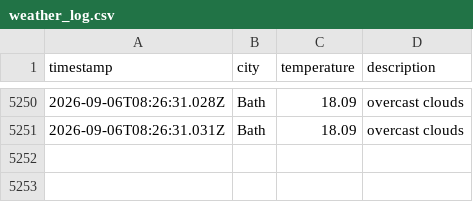
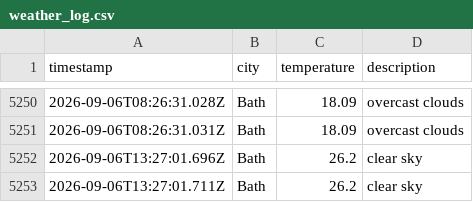
Before and after one commit to MVCRUST/DataOps-weather, a CSV file: data/weather_log.csv, drawn as a sheet; only a part is shown, gaps mark what is left out; the diff names each change by its address in the sheet, - before the commit and + after, or states it on an @@ line.

```diff
--- a/data/weather_log.csv
+++ b/data/weather_log.csv
+row 5252: 2026-09-06T13:27:01.696Z | Bath | 26.2 | clear sky
+row 5253: 2026-09-06T13:27:01.711Z | Bath | 26.2 | clear sky
```
Also changed, not shown: 1 other file.
